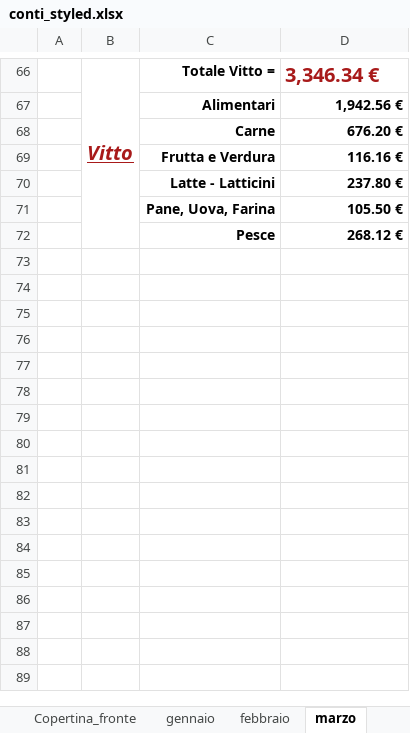
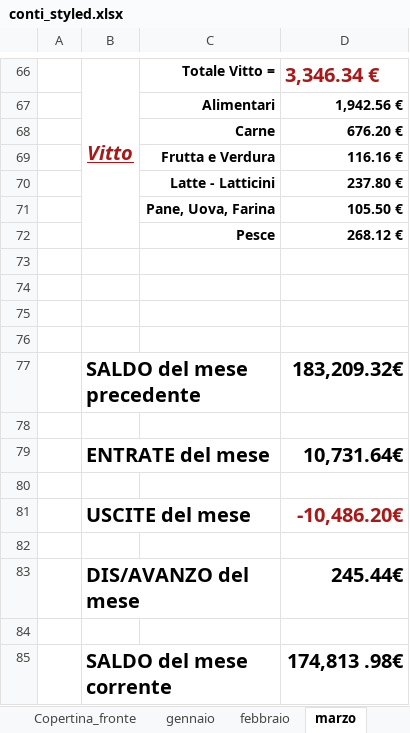
Before and after one commit to fragiaco/python_CONTI_01, an Excel workbook: conti_styled.xlsx, sheet marzo, drawn as a sheet; only a part is shown, gaps mark what is left out; values as stored, in another font and other column widths than the file's, no borders; the diff names each change by its address in the sheet, - before the commit and + after, or states it on an @@ line.

```diff
--- a/conti_styled.xlsx (sheet marzo)
+++ b/conti_styled.xlsx (sheet marzo)
+row 73: (empty)
+row 74: (empty)
+row 75: (empty)
+row 76: (empty)
+row 77:  | SALDO del mese precedente |  | 183,209.32€
+row 78: (empty)
+row 79:  | ENTRATE del mese |  | 10,731.64€
+row 80: (empty)
+row 81:  | USCITE del mese |  | -10,486.20€
+row 82: (empty)
+row 83:  | DIS/AVANZO del mese |  | 245.44€
+row 84: (empty)
+row 85:  | SALDO del mese corrente |  | 174,813 .98€
```
Also changed, not shown: sheet luglio, sheet maggio, sheet settembre, sheet febbraio, sheet agosto, sheet ottobre, 5 more sheets, other sheet tabs, charts or pictures, 1 other file.
